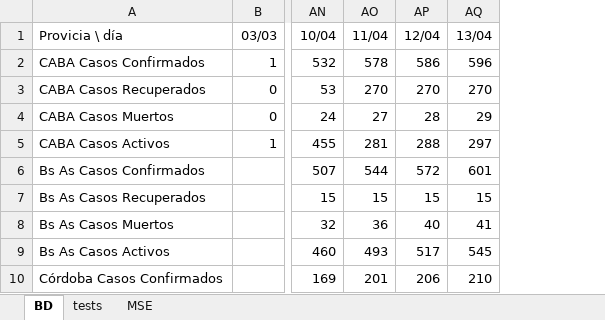
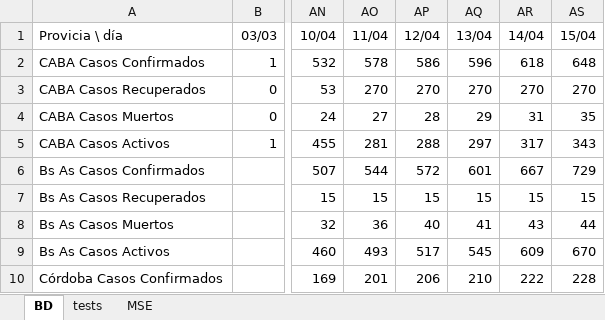
Before and after one commit to ivco19/libs, an Excel workbook: databases/cases.xlsx, sheet BD, drawn as a sheet; only a part is shown, gaps mark what is left out; values as stored, in another font and other column widths than the file's, no borders; charts and pictures not drawn; the diff names each change by its address in the sheet, - before the commit and + after, or states it on an @@ line.

Commit message:
new data

```diff
--- a/databases/cases.xlsx (sheet BD)
+++ b/databases/cases.xlsx (sheet BD)
+column AR (14/04), rows 2-10: 618 | 270 | 31 | 317 | 667 | 15 | 43 | 609 | 222
+column AS (15/04), rows 2-10: 648 | 270 | 35 | 343 | 729 | 15 | 44 | 670 | 228
```
Also changed, not shown: charts or pictures, 2 other files.
